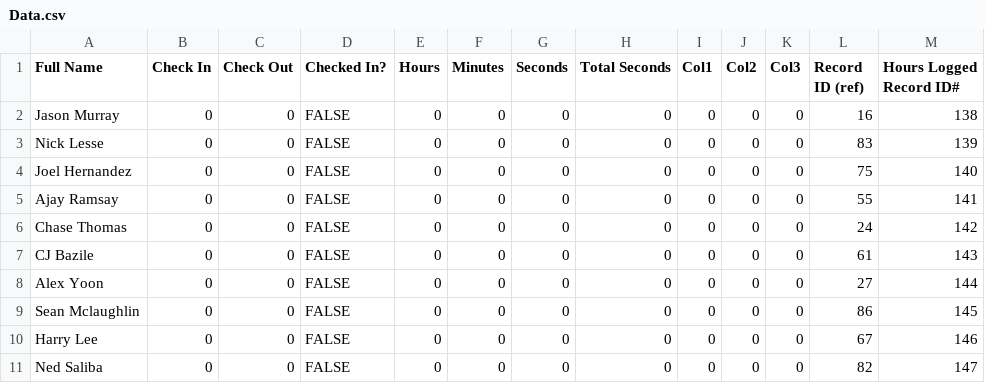
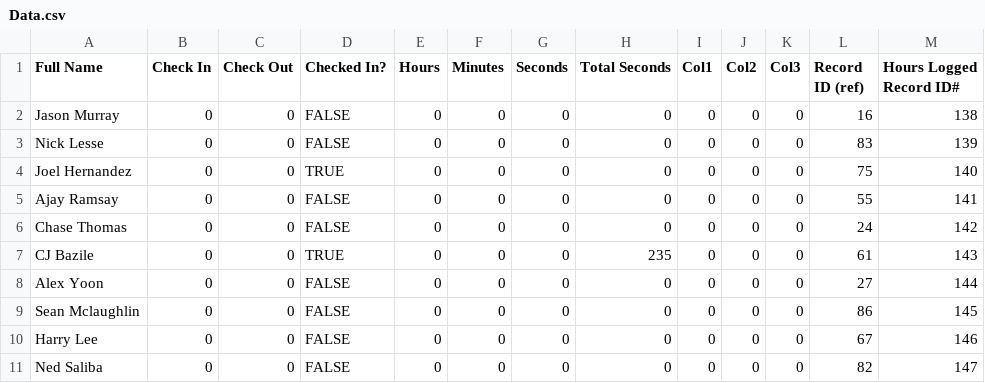
Before and after one commit to prifken/robotics3958, a CSV file: 2017 Attendance/Data/Data.csv, drawn as a sheet; only a part is shown; the diff covers the shown part only.

```diff
--- a/2017 Attendance/Data/Data.csv
+++ b/2017 Attendance/Data/Data.csv
@@ -3,6 +3,6 @@ Jason Murray,0,0,FALSE,0,0,0,0,0,0,0,16,138
 Nick Lesse,0,0,FALSE,0,0,0,0,0,0,0,83,139
-Joel Hernandez,0,0,FALSE,0,0,0,0,0,0,0,75,140
+Joel Hernandez,0,0,TRUE,0,0,0,0,0,0,0,75,140
 Ajay Ramsay,0,0,FALSE,0,0,0,0,0,0,0,55,141
 Chase Thomas,0,0,FALSE,0,0,0,0,0,0,0,24,142
-CJ Bazile,0,0,FALSE,0,0,0,0,0,0,0,61,143
+CJ Bazile,0,0,TRUE,0,0,0,235,0,0,0,61,143
 Alex Yoon,0,0,FALSE,0,0,0,0,0,0,0,27,144
```
Also changed, not shown: 8 edited cells elsewhere in this file.
